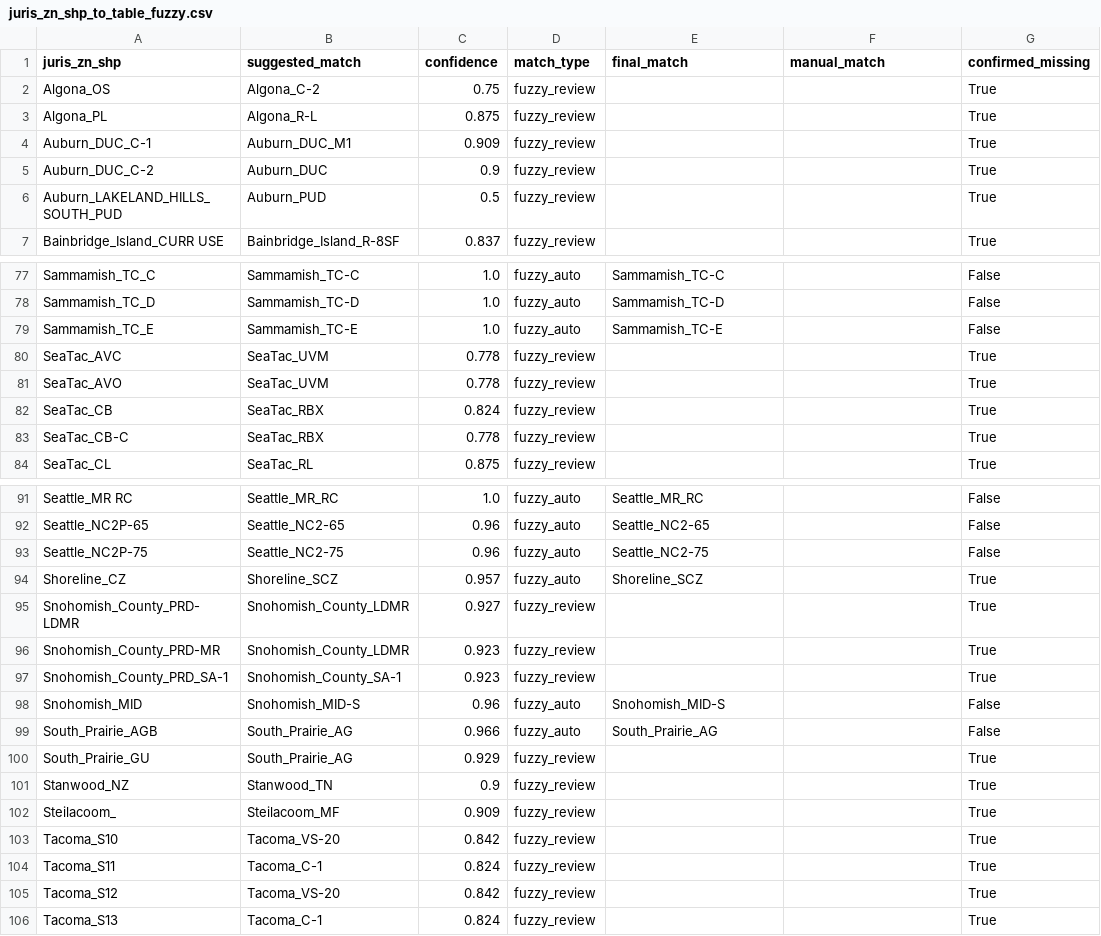
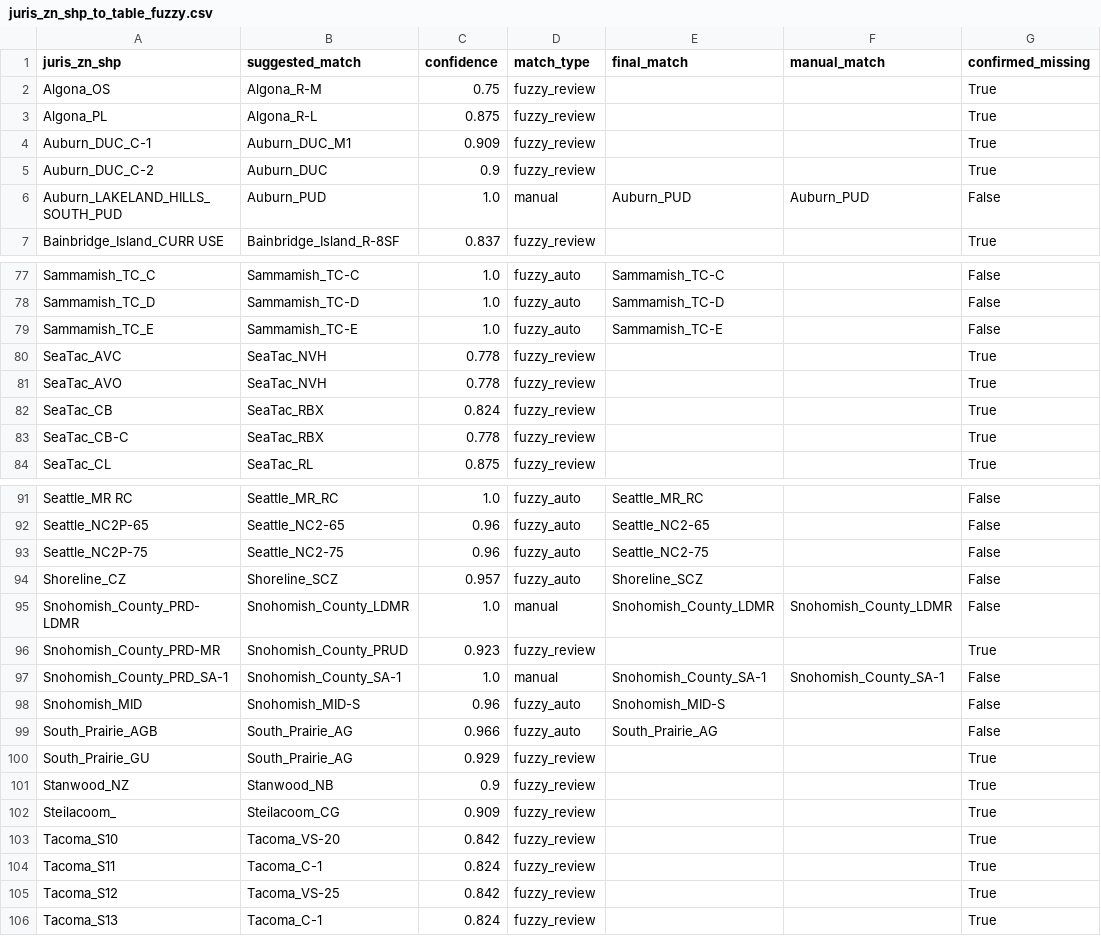
Before and after one commit to psrc/future_land_use, a CSV file: projects/summer_2026/data/juris_zn_shp_to_table_fuzzy.csv, drawn as a sheet; only a part is shown, gaps mark what is left out; the diff covers the shown part only.

```diff
--- a/projects/summer_2026/data/juris_zn_shp_to_table_fuzzy.csv
+++ b/projects/summer_2026/data/juris_zn_shp_to_table_fuzzy.csv
@@ -1,3 +1,3 @@
 juris_zn_shp,suggested_match,confidence,match_type,final_match,manual_match,confirmed_missing
-Algona_OS,Algona_C-2,0.75,fuzzy_review,,,True
+Algona_OS,Algona_R-M,0.75,fuzzy_review,,,True
 Algona_PL,Algona_R-L,0.875,fuzzy_review,,,True
@@ -5,3 +5,3 @@ Auburn_DUC_C-1,Auburn_DUC_M1,0.909,fuzzy_review,,,True
 Auburn_DUC_C-2,Auburn_DUC,0.9,fuzzy_review,,,True
-Auburn_LAKELAND_HILLS_SOUTH_PUD,Auburn_PUD,0.5,fuzzy_review,,,True
+Auburn_LAKELAND_HILLS_SOUTH_PUD,Auburn_PUD,1.0,manual,Auburn_PUD,Auburn_PUD,False
 Bainbridge_Island_CURR USE,Bainbridge_Island_R-8SF,0.837,fuzzy_review,,,True
@@ -79,4 +79,4 @@ Sammamish_TC_D,Sammamish_TC-D,1.0,fuzzy_auto,Sammamish_TC-D,,False
 Sammamish_TC_E,Sammamish_TC-E,1.0,fuzzy_auto,Sammamish_TC-E,,False
-SeaTac_AVC,SeaTac_UVM,0.778,fuzzy_review,,,True
-SeaTac_AVO,SeaTac_UVM,0.778,fuzzy_review,,,True
+SeaTac_AVC,SeaTac_NVH,0.778,fuzzy_review,,,True
+SeaTac_AVO,SeaTac_NVH,0.778,fuzzy_review,,,True
 SeaTac_CB,SeaTac_RBX,0.824,fuzzy_review,,,True
@@ -93,6 +93,6 @@ Seattle_NC2P-65,Seattle_NC2-65,0.96,fuzzy_auto,Seattle_NC2-65,,False
 Seattle_NC2P-75,Seattle_NC2-75,0.96,fuzzy_auto,Seattle_NC2-75,,False
-Shoreline_CZ,Shoreline_SCZ,0.957,fuzzy_auto,Shoreline_SCZ,,True
-Snohomish_County_PRD-LDMR,Snohomish_County_LDMR,0.927,fuzzy_review,,,True
-Snohomish_County_PRD-MR,Snohomish_County_LDMR,0.923,fuzzy_review,,,True
-Snohomish_County_PRD_SA-1,Snohomish_County_SA-1,0.923,fuzzy_review,,,True
+Shoreline_CZ,Shoreline_SCZ,0.957,fuzzy_auto,Shoreline_SCZ,,False
+Snohomish_County_PRD-LDMR,Snohomish_County_LDMR,1.0,manual,Snohomish_County_LDMR,Snohomish_County_LDMR,False
+Snohomish_County_PRD-MR,Snohomish_County_PRUD,0.923,fuzzy_review,,,True
+Snohomish_County_PRD_SA-1,Snohomish_County_SA-1,1.0,manual,Snohomish_County_SA-1,Snohomish_County_SA-1,False
 Snohomish_MID,Snohomish_MID-S,0.96,fuzzy_auto,Snohomish_MID-S,,False
@@ -100,7 +100,7 @@ South_Prairie_AGB,South_Prairie_AG,0.966,fuzzy_auto,South_Prairie_AG,,False
 South_Prairie_GU,South_Prairie_AG,0.929,fuzzy_review,,,True
-Stanwood_NZ,Stanwood_TN,0.9,fuzzy_review,,,True
-Steilacoom_,Steilacoom_MF,0.909,fuzzy_review,,,True
+Stanwood_NZ,Stanwood_NB,0.9,fuzzy_review,,,True
+Steilacoom_,Steilacoom_CG,0.909,fuzzy_review,,,True
 Tacoma_S10,Tacoma_VS-20,0.842,fuzzy_review,,,True
 Tacoma_S11,Tacoma_C-1,0.824,fuzzy_review,,,True
-Tacoma_S12,Tacoma_VS-20,0.842,fuzzy_review,,,True
+Tacoma_S12,Tacoma_VS-25,0.842,fuzzy_review,,,True
 Tacoma_S13,Tacoma_C-1,0.824,fuzzy_review,,,True
```
Also changed, not shown: 24 edited cells elsewhere in this file, 5 other files.
